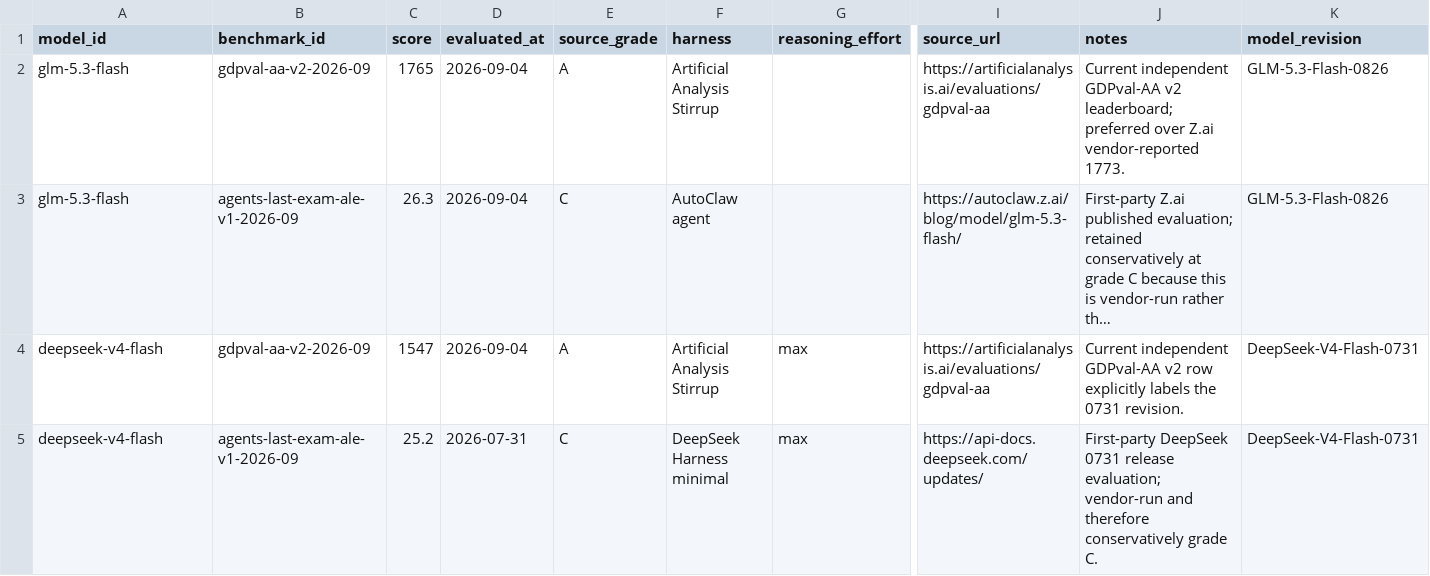
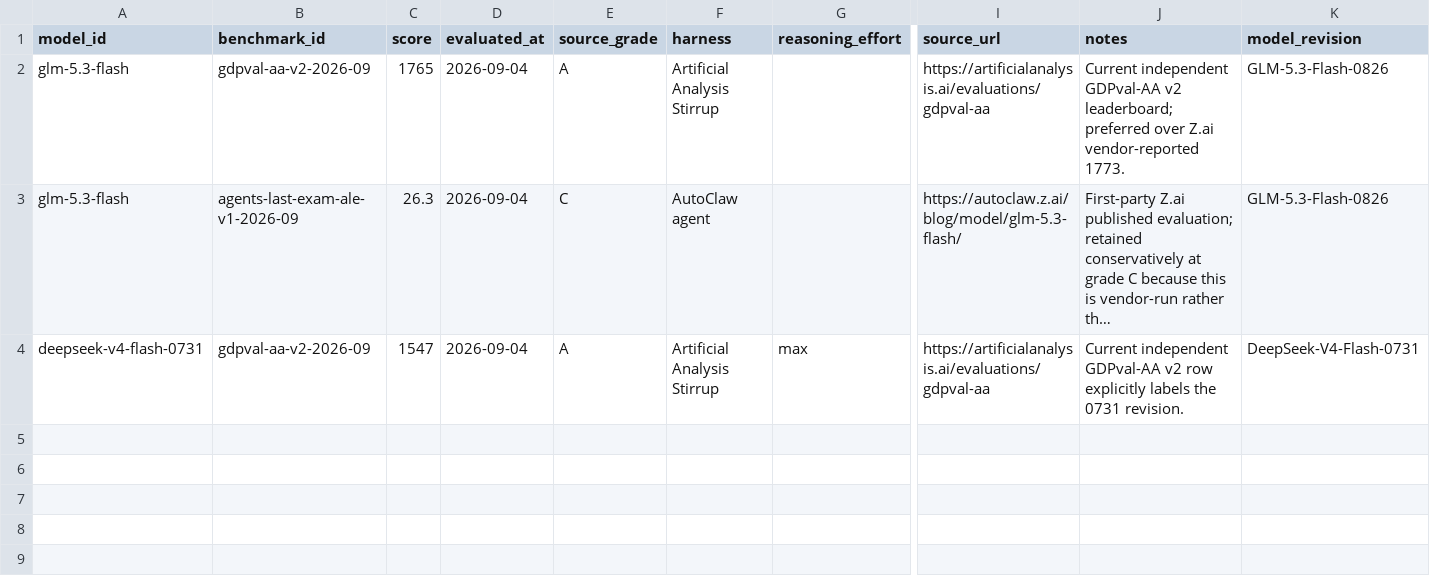
Before and after one commit to afemengineer/better-bench, a CSV file: data/current/observations/2026_09_04_recent_model_audit.csv, drawn as a sheet; only a part is shown, gaps mark what is left out; long unchanged cells end in …; rows hold the shown columns only; the diff names each change by its address in the sheet, - before the commit and + after, or states it on an @@ line.

Commit message:
data: attach pinned Flash 0731 evidence to immutable identity

```diff
--- a/data/current/observations/2026_09_04_recent_model_audit.csv
+++ b/data/current/observations/2026_09_04_recent_model_audit.csv
-A4 (model_id): deepseek-v4-flash
+A4 (model_id): deepseek-v4-flash-0731
-row 5: deepseek-v4-flash | agents-last-exam-ale-v1-2026-09 | 25.2 | 2026-07-31 | C | DeepSeek Harness minimal | max | https://api-docs.deepseek.com/updates/ | First-party DeepSeek 0731 release evaluation; vendor-run and therefore conservatively grade C. | DeepSeek-V4-Flash-0731
```
